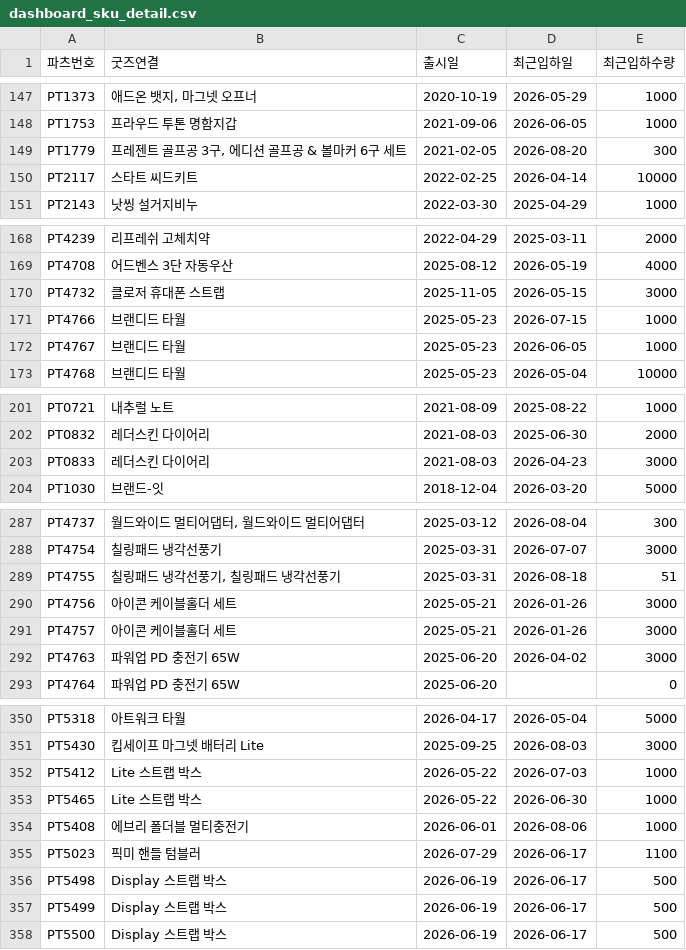
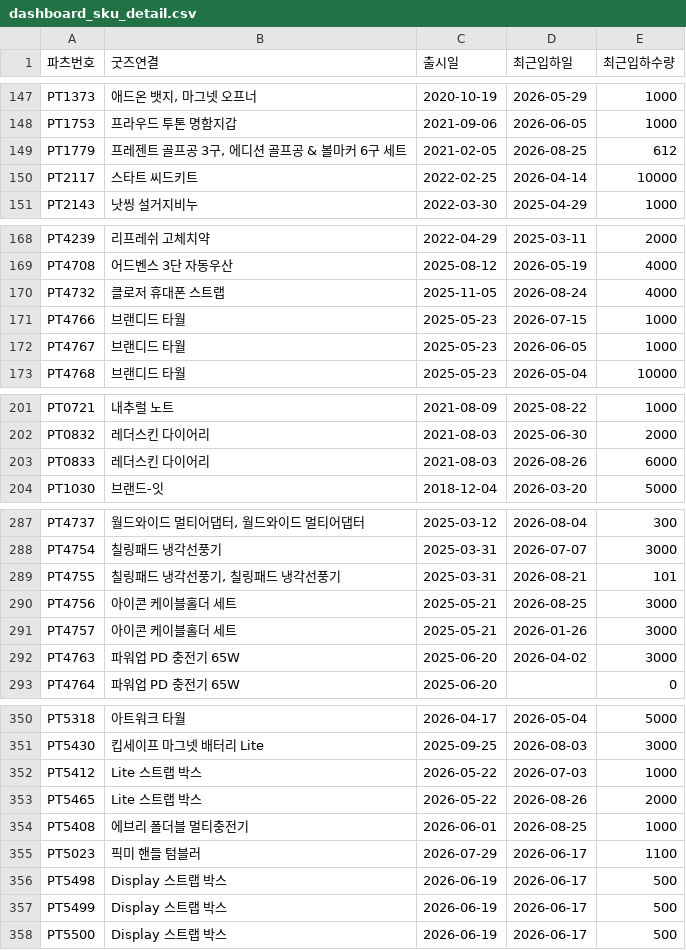
Before and after one commit to nanyounglee/SCMDASHBOARD, a CSV file: CSV_BANK/2026_W35/google_sheets/dashboard_sku_detail.csv, drawn as a sheet; only a part is shown, gaps mark what is left out; the diff covers the shown part only.

```diff
--- a/CSV_BANK/2026_W35/google_sheets/dashboard_sku_detail.csv
+++ b/CSV_BANK/2026_W35/google_sheets/dashboard_sku_detail.csv
@@ -148,3 +148,3 @@ PT1373,"애드온 뱃지, 마그넷 오프너",2020-10-19,2026-05-29,1000
 PT1753,프라우드 투톤 명함지갑,2021-09-06,2026-06-05,1000
-PT1779,"프레젠트 골프공 3구, 에디션 골프공 & 볼마커 6구 세트",2021-02-05,2026-08-20,300
+PT1779,"프레젠트 골프공 3구, 에디션 골프공 & 볼마커 6구 세트",2021-02-05,2026-08-25,612
 PT2117,스타트 씨드키트,2022-02-25,2026-04-14,10000
@@ -169,3 +169,3 @@ PT4239,리프레쉬 고체치약,2022-04-29,2025-03-11,2000
 PT4708,어드벤스 3단 자동우산,2025-08-12,2026-05-19,4000
-PT4732,클로저 휴대폰 스트랩,2025-11-05,2026-05-15,3000
+PT4732,클로저 휴대폰 스트랩,2025-11-05,2026-08-24,4000
 PT4766,브랜디드 타월,2025-05-23,2026-07-15,1000
@@ -202,3 +202,3 @@ PT0721,내추럴 노트,2021-08-09,2025-08-22,1000
 PT0832,레더스킨 다이어리,2021-08-03,2025-06-30,2000
-PT0833,레더스킨 다이어리,2021-08-03,2026-04-23,3000
+PT0833,레더스킨 다이어리,2021-08-03,2026-08-26,6000
 PT1030,브랜드-잇,2018-12-04,2026-03-20,5000
@@ -288,4 +288,4 @@ PT4737,"월드와이드 멀티어댑터, 월드와이드 멀티어댑터",2025-0
 PT4754,칠링패드 냉각선풍기,2025-03-31,2026-07-07,3000
-PT4755,"칠링패드 냉각선풍기, 칠링패드 냉각선풍기",2025-03-31,2026-08-18,51
-PT4756,아이콘 케이블홀더 세트,2025-05-21,2026-01-26,3000
+PT4755,"칠링패드 냉각선풍기, 칠링패드 냉각선풍기",2025-03-31,2026-08-21,101
+PT4756,아이콘 케이블홀더 세트,2025-05-21,2026-08-25,3000
 PT4757,아이콘 케이블홀더 세트,2025-05-21,2026-01-26,3000
@@ -352,4 +352,4 @@ PT5430,킵세이프 마그넷 배터리 Lite,2025-09-25,2026-08-03,3000
 PT5412,Lite 스트랩 박스,2026-05-22,2026-07-03,1000
-PT5465,Lite 스트랩 박스,2026-05-22,2026-06-30,1000
-PT5408,에브리 폴더블 멀티충전기,2026-06-01,2026-08-06,1000
+PT5465,Lite 스트랩 박스,2026-05-22,2026-08-26,2000
+PT5408,에브리 폴더블 멀티충전기,2026-06-01,2026-08-25,1000
 PT5023,픽미 핸들 텀블러 ,2026-07-29,2026-06-17,1100
```
Also changed, not shown: 9 edited cells elsewhere in this file, CSV/dashboard_period_summary.csv, CSV_BANK/2026_W35/google_sheets/dashboard_sku_monthly.csv, 10 other files.
